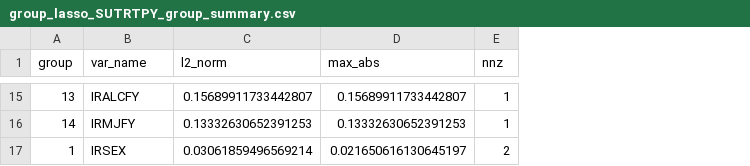
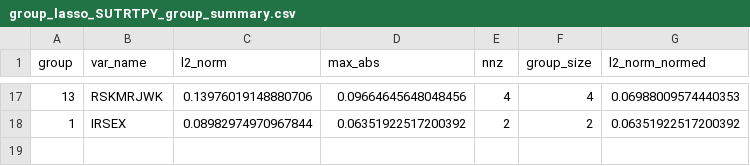
Before and after one commit to bachnguyen234/da401-final-project-bach-nguyen, a CSV file: output_reports/SUTRTPY/group_lasso_output/group_lasso_SUTRTPY_group_summary.csv, drawn as a sheet; only a part is shown, gaps mark what is left out; removed rows and columns are numbered as before the commit, all else as after; the diff covers the shown part only; the diff names each change by its address in the sheet, - before the commit and + after, or states it on an @@ line.

```diff
--- a/output_reports/SUTRTPY/group_lasso_output/group_lasso_SUTRTPY_group_summary.csv
+++ b/output_reports/SUTRTPY/group_lasso_output/group_lasso_SUTRTPY_group_summary.csv
+column F (group_size), rows 17-18: 4 | 2
+column G (l2_norm_normed), rows 17-18: 0.06988009574440353 | 0.06351922517200392
-B17 (var_name): IRALCFY
+B17 (var_name): RSKMRJWK
-C17 (l2_norm): 0.15689911733442807
+C17 (l2_norm): 0.13976019148880706
-D17 (max_abs): 0.15689911733442807
+D17 (max_abs): 0.09664645648048456
-E17 (nnz): 1
+E17 (nnz): 4
-row 16: 14 | IRMJFY | 0.13332630652391253 | 0.13332630652391253 | 1
-C18 (l2_norm): 0.03061859496569214
+C18 (l2_norm): 0.08982974970967844
-D18 (max_abs): 0.021650616130645197
+D18 (max_abs): 0.06351922517200392
```
Also changed, not shown: 8 added rows, 6 removed rows and 16 edited cells elsewhere in this file, output_reports/MHTRTPY/glm_output/glm_MHTRTPY_or_table.csv, output_reports/MHTRTPY/glm_output/glm_MHTRTPY_or_table_compact.csv, 44 other files.
